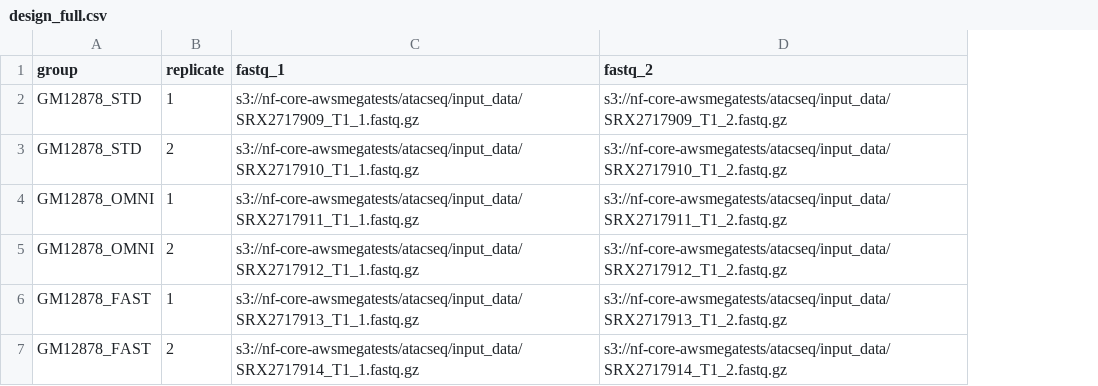
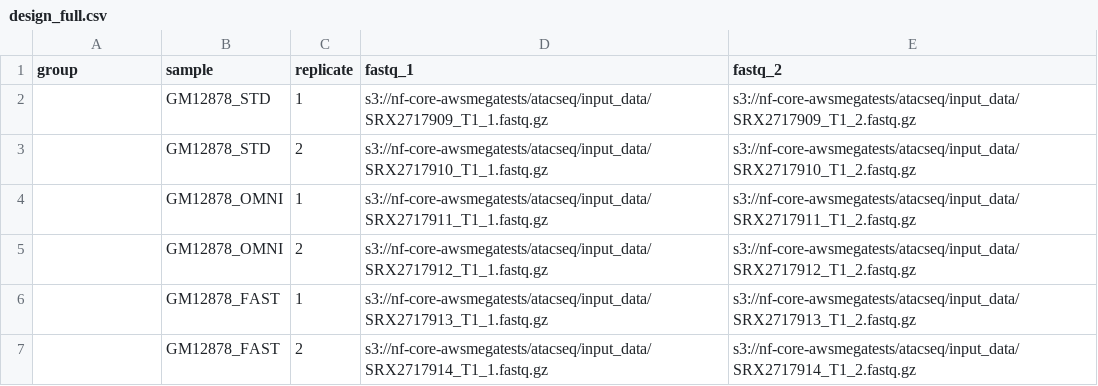
Before and after one commit to ryancey1/nxf-datasets, a CSV file: design_full.csv, drawn as a sheet; the diff names each change by its address in the sheet, - before the commit and + after, or states it on an @@ line.

```diff
--- a/design_full.csv
+++ b/design_full.csv
+column B (sample), rows 2-7: GM12878_STD | GM12878_STD | GM12878_OMNI | GM12878_OMNI | GM12878_FAST | GM12878_FAST
-A2:A3 (group): GM12878_STD
+A2:A3 (group): (empty)
-A4:A5 (group): GM12878_OMNI
+A4:A5 (group): (empty)
-A6:A7 (group): GM12878_FAST
+A6:A7 (group): (empty)
```
Also changed, not shown: design.csv, 1 other file.
